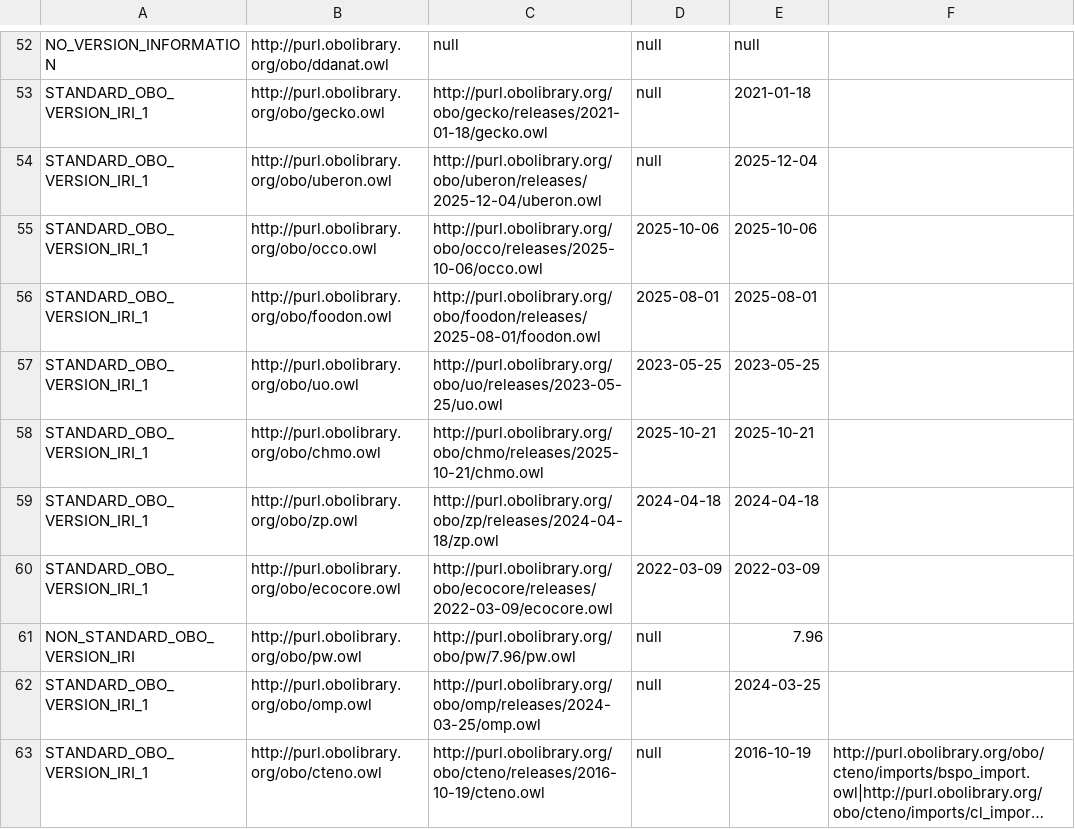
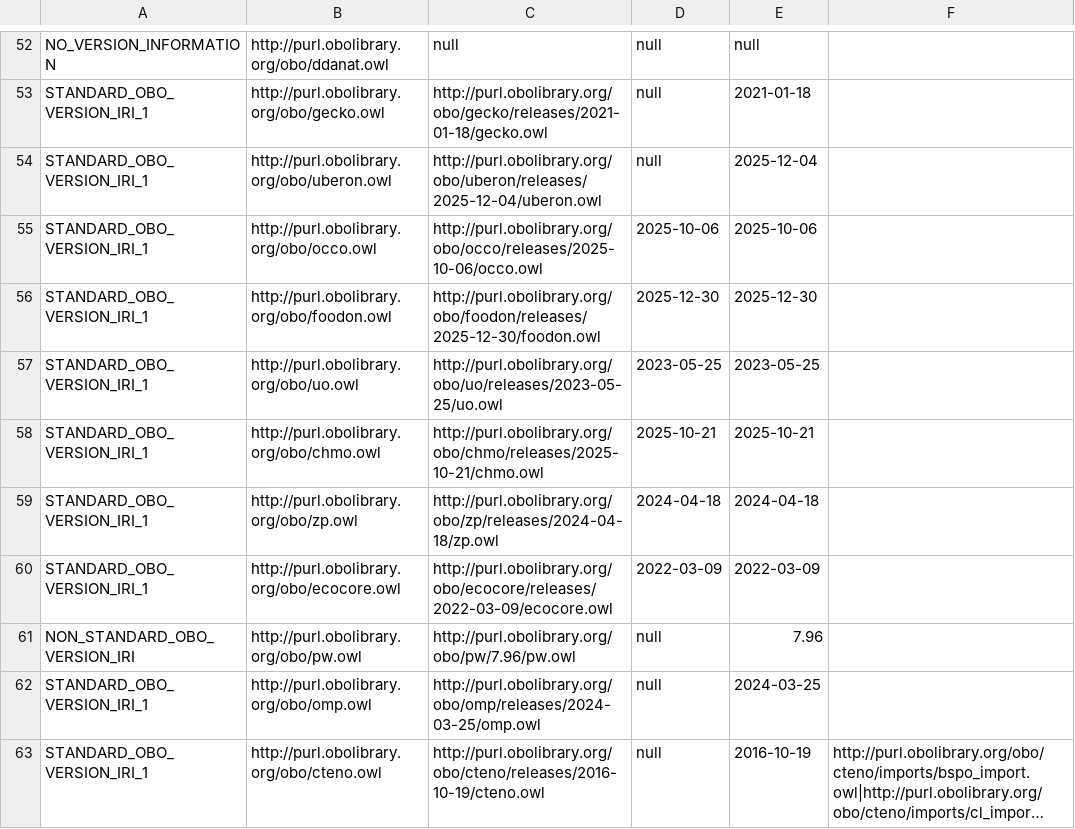
Before and after one commit to psiotwo/ontology-version-extractor, a CSV file: output.csv, drawn as a sheet; only a part is shown, gaps mark what is left out; long unchanged cells end in ….

```diff
--- a/output.csv
+++ b/output.csv
@@ -55,3 +55,3 @@ STANDARD_OBO_VERSION_IRI_1,http://purl.obolibrary.org/obo/uberon.owl,http://purl
 STANDARD_OBO_VERSION_IRI_1,http://purl.obolibrary.org/obo/occo.owl,http://purl.obolibrary.org/obo/occo/releases/2025-10-06/occo.owl,2025-10-06,2025-10-06,,
-STANDARD_OBO_VERSION_IRI_1,http://purl.obolibrary.org/obo/foodon.owl,http://purl.obolibrary.org/obo/foodon/releases/2025-08-01/foodon.owl,2025-08-01,2025-08-01,,
+STANDARD_OBO_VERSION_IRI_1,http://purl.obolibrary.org/obo/foodon.owl,http://purl.obolibrary.org/obo/foodon/releases/2025-12-30/foodon.owl,2025-12-30,2025-12-30,,
 STANDARD_OBO_VERSION_IRI_1,http://purl.obolibrary.org/obo/uo.owl,http://purl.obolibrary.org/obo/uo/releases/2023-05-25/uo.owl,2023-05-25,2023-05-25,,
```
Also changed, not shown: 2 other files.
